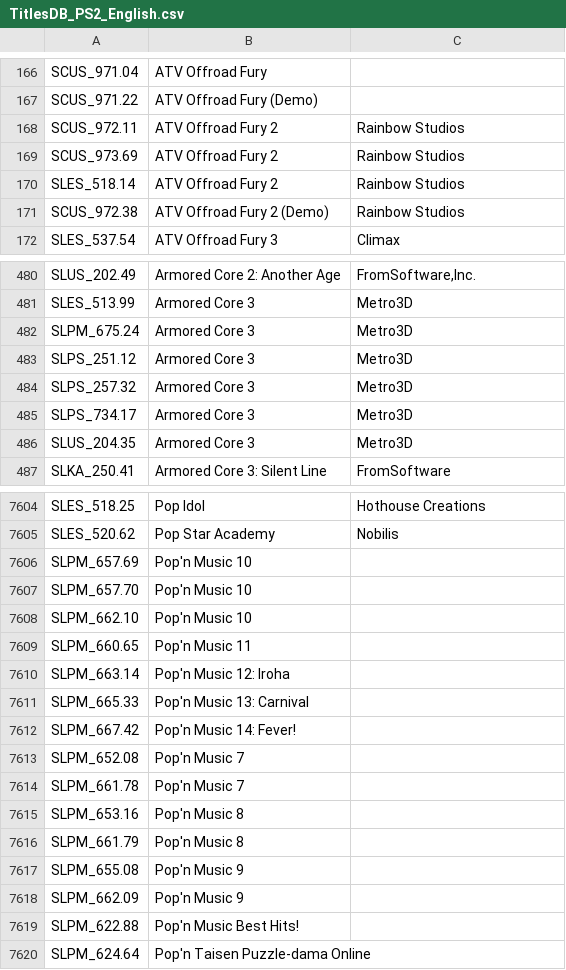
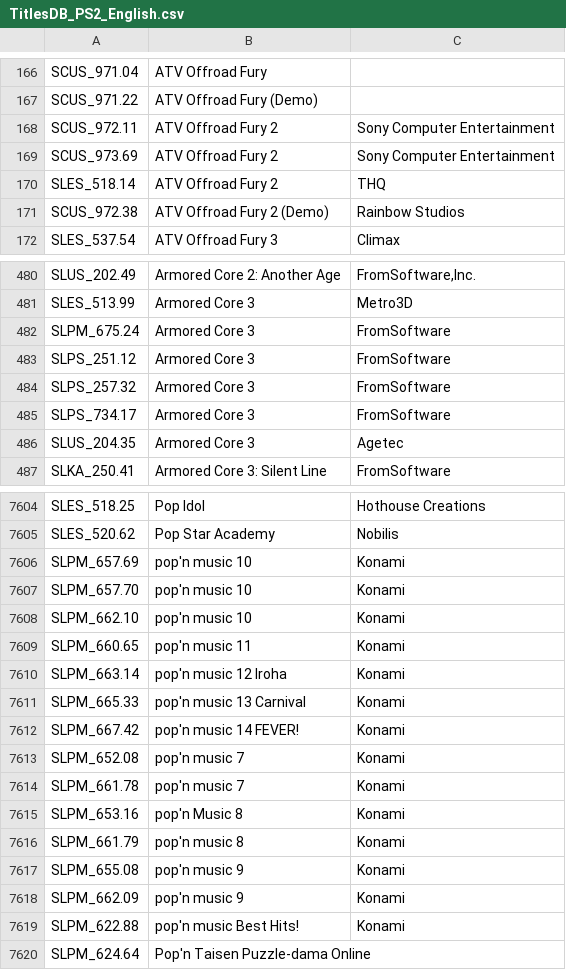
Before and after one commit to CosmicScale/PSBBN-Definitive-English-Patch, a CSV file: scripts/helper/TitlesDB_PS2_English.csv, drawn as a sheet; only a part is shown, gaps mark what is left out; the diff covers the shown part only.

```diff
--- a/scripts/helper/TitlesDB_PS2_English.csv
+++ b/scripts/helper/TitlesDB_PS2_English.csv
@@ -167,5 +167,5 @@ SCUS_971.04|ATV Offroad Fury|
 SCUS_971.22|ATV Offroad Fury (Demo)|
-SCUS_972.11|ATV Offroad Fury 2|Rainbow Studios
-SCUS_973.69|ATV Offroad Fury 2|Rainbow Studios
-SLES_518.14|ATV Offroad Fury 2|Rainbow Studios
+SCUS_972.11|ATV Offroad Fury 2|Sony Computer Entertainment
+SCUS_973.69|ATV Offroad Fury 2|Sony Computer Entertainment
+SLES_518.14|ATV Offroad Fury 2|THQ
 SCUS_972.38|ATV Offroad Fury 2 (Demo)|Rainbow Studios
@@ -481,7 +481,7 @@ SLUS_202.49|Armored Core 2: Another Age|FromSoftware,Inc.
 SLES_513.99|Armored Core 3|Metro3D
-SLPM_675.24|Armored Core 3|Metro3D
-SLPS_251.12|Armored Core 3|Metro3D
-SLPS_257.32|Armored Core 3|Metro3D
-SLPS_734.17|Armored Core 3|Metro3D
-SLUS_204.35|Armored Core 3|Metro3D
+SLPM_675.24|Armored Core 3|FromSoftware
+SLPS_251.12|Armored Core 3|FromSoftware
+SLPS_257.32|Armored Core 3|FromSoftware
+SLPS_734.17|Armored Core 3|FromSoftware
+SLUS_204.35|Armored Core 3|Agetec
 SLKA_250.41|Armored Core 3: Silent Line|FromSoftware
@@ -7605,16 +7605,16 @@ SLES_518.25|Pop Idol|Hothouse Creations
 SLES_520.62|Pop Star Academy|Nobilis
-SLPM_657.69|Pop'n Music 10|
-SLPM_657.70|Pop'n Music 10|
-SLPM_662.10|Pop'n Music 10|
-SLPM_660.65|Pop'n Music 11|
-SLPM_663.14|Pop'n Music 12: Iroha|
-SLPM_665.33|Pop'n Music 13: Carnival|
-SLPM_667.42|Pop'n Music 14: Fever!|
-SLPM_652.08|Pop'n Music 7|
-SLPM_661.78|Pop'n Music 7|
-SLPM_653.16|Pop'n Music 8|
-SLPM_661.79|Pop'n Music 8|
-SLPM_655.08|Pop'n Music 9|
-SLPM_662.09|Pop'n Music 9|
-SLPM_622.88|Pop'n Music Best Hits!|
+SLPM_657.69|pop'n music 10|Konami
+SLPM_657.70|pop'n music 10|Konami
+SLPM_662.10|pop'n music 10|Konami
+SLPM_660.65|pop'n music 11|Konami
+SLPM_663.14|pop'n music 12 Iroha|Konami
+SLPM_665.33|pop'n music 13 Carnival|Konami
+SLPM_667.42|pop'n music 14 FEVER!|Konami
+SLPM_652.08|pop'n music 7|Konami
+SLPM_661.78|pop'n music 7|Konami
+SLPM_653.16|pop'n Music 8|Konami
+SLPM_661.79|pop'n music 8|Konami
+SLPM_655.08|pop'n music 9|Konami
+SLPM_662.09|pop'n music 9|Konami
+SLPM_622.88|pop'n music Best Hits!|Konami
 SLPM_624.64|Pop'n Taisen Puzzle-dama Online|
```
Also changed, not shown: 30 edited cells elsewhere in this file.
